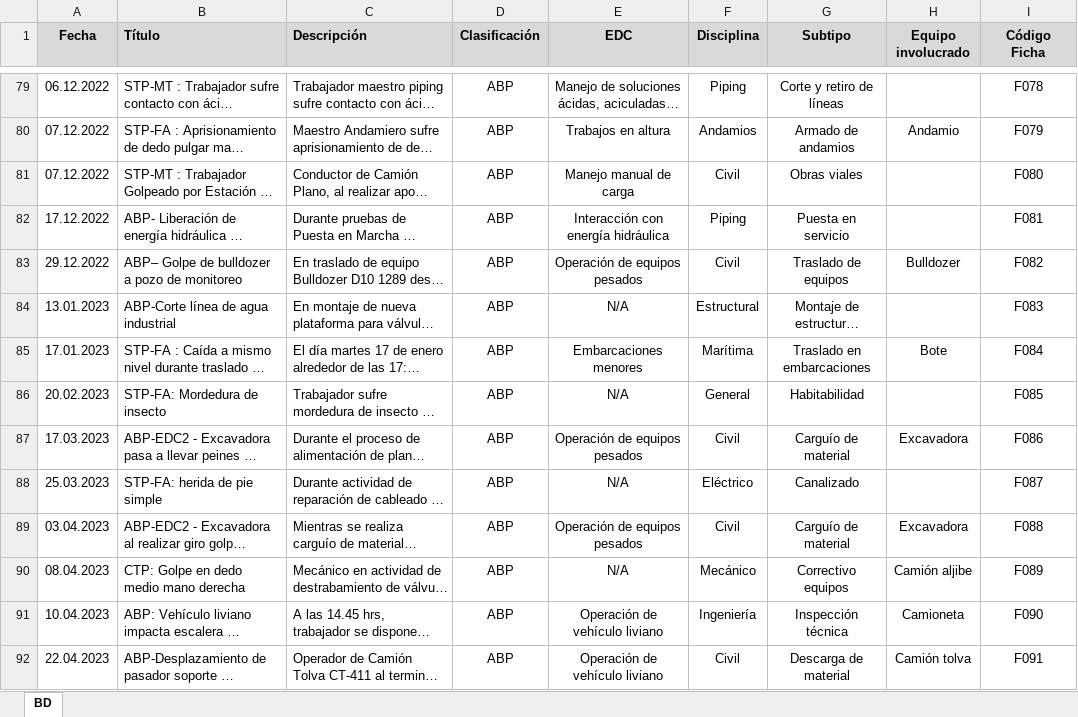
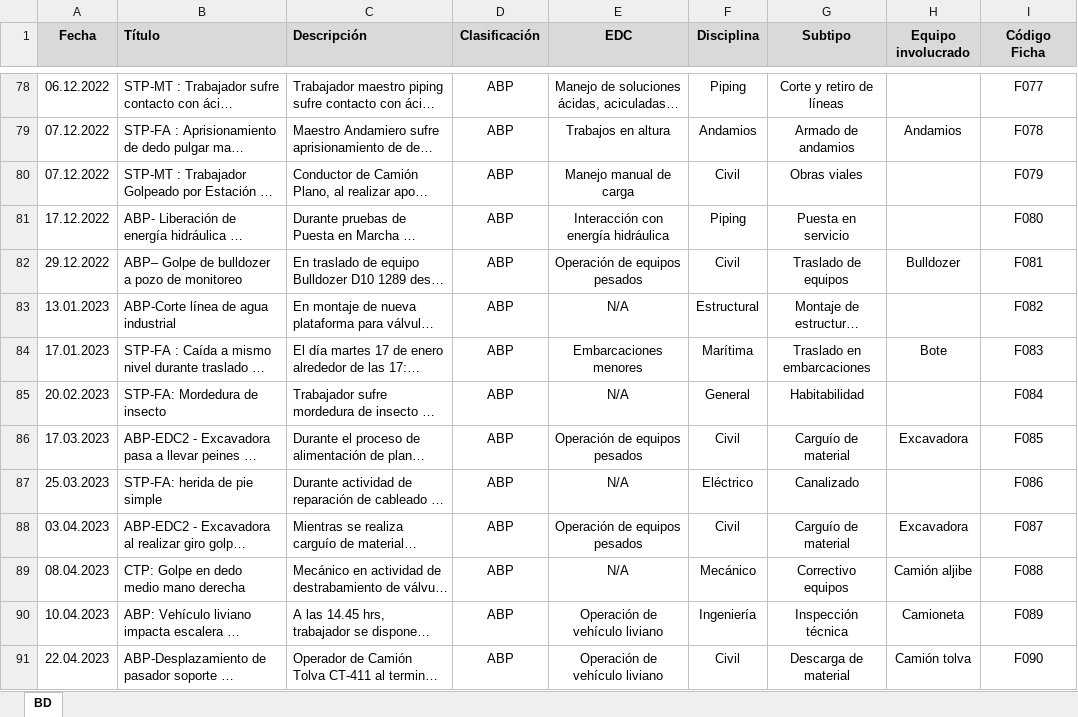
Before and after one commit to mcallejashn/buscador-gp, an Excel workbook: BD Buscador GP.xlsx, sheet BD, drawn as a sheet; only a part is shown, gaps mark what is left out; long unchanged cells end in …; values as stored, in another font and other column widths than the file's, no borders; table styles not drawn; addresses are those after the commit; the diff covers the shown part only; the diff names each change by its address in the sheet, - before the commit and + after, or states it on an @@ line.

Commit message:
Add files via upload

```diff
--- a/BD Buscador GP.xlsx (sheet BD)
+++ b/BD Buscador GP.xlsx (sheet BD)
-I78 (Código Ficha): F078
+I78 (Código Ficha): F077
-H79 (Equipo involucrado): Andamio
+H79 (Equipo involucrado): Andamios
-I79 (Código Ficha): F079
+I79 (Código Ficha): F078
-I80 (Código Ficha): F080
+I80 (Código Ficha): F079
-I81 (Código Ficha): F081
+I81 (Código Ficha): F080
-I82 (Código Ficha): F082
+I82 (Código Ficha): F081
-I83 (Código Ficha): F083
+I83 (Código Ficha): F082
-I84 (Código Ficha): F084
+I84 (Código Ficha): F083
-I85 (Código Ficha): F085
+I85 (Código Ficha): F084
-I86 (Código Ficha): F086
+I86 (Código Ficha): F085
-I87 (Código Ficha): F087
+I87 (Código Ficha): F086
-I88 (Código Ficha): F088
+I88 (Código Ficha): F087
-I89 (Código Ficha): F089
+I89 (Código Ficha): F088
-I90 (Código Ficha): F090
+I90 (Código Ficha): F089
-I91 (Código Ficha): F091
+I91 (Código Ficha): F090
```
Also changed, not shown: 1 removed row, 200 edited cells and cell formats elsewhere in this sheet.
